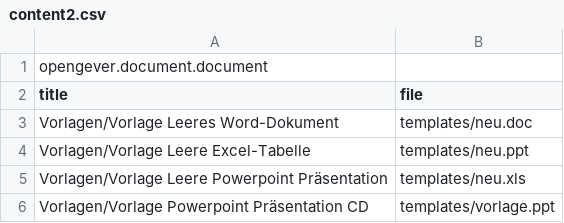
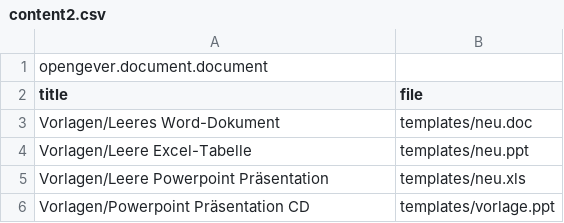
Before and after one commit to 4teamwork/opengever.core, a CSV file: opengever/examplecontent/profiles/minor-client-templates/content2.csv, drawn as a sheet.

Commit message:
Issue #392: renamed templates

```diff
--- a/opengever/examplecontent/profiles/minor-client-templates/content2.csv
+++ b/opengever/examplecontent/profiles/minor-client-templates/content2.csv
@@ -2,5 +2,5 @@ opengever.document.document
 title;file
-Vorlagen/Vorlage Leeres Word-Dokument;templates/neu.doc
-Vorlagen/Vorlage Leere Excel-Tabelle;templates/neu.ppt
-Vorlagen/Vorlage Leere Powerpoint Präsentation;templates/neu.xls
-Vorlagen/Vorlage Powerpoint Präsentation CD;templates/vorlage.ppt
+Vorlagen/Leeres Word-Dokument;templates/neu.doc
+Vorlagen/Leere Excel-Tabelle;templates/neu.ppt
+Vorlagen/Leere Powerpoint Präsentation;templates/neu.xls
+Vorlagen/Powerpoint Präsentation CD;templates/vorlage.ppt
```
